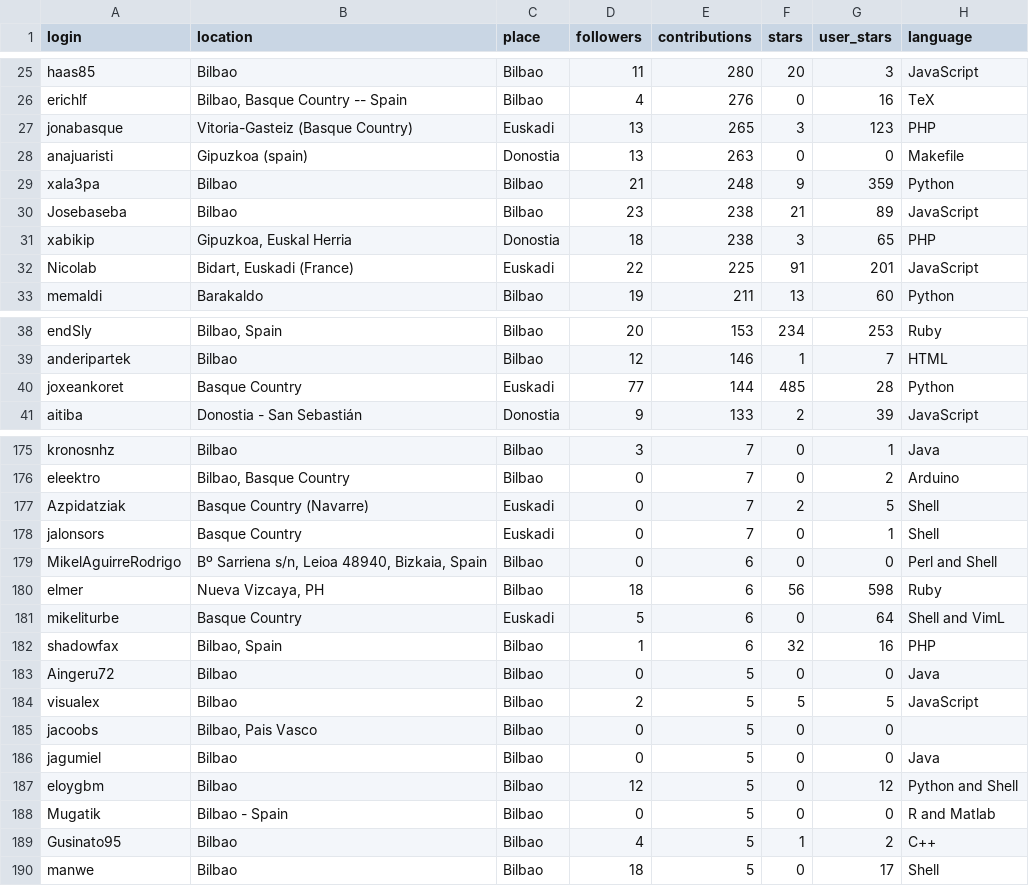
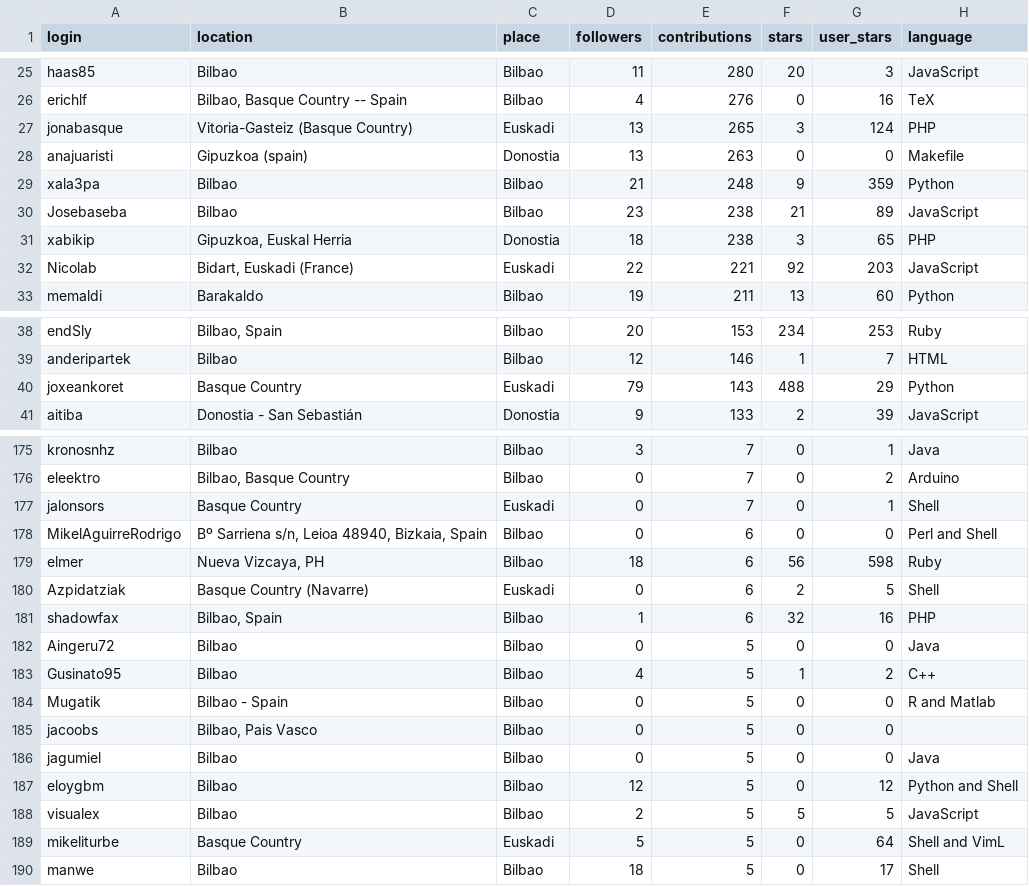
Before and after one commit to JJ/top-github-users-data, a CSV file: data/processed/aggregated-top-Euskadi.csv, drawn as a sheet; only a part is shown, gaps mark what is left out; the diff covers the shown part only.

```diff
--- a/data/processed/aggregated-top-Euskadi.csv
+++ b/data/processed/aggregated-top-Euskadi.csv
@@ -26,3 +26,3 @@ haas85;Bilbao;Bilbao;11;280;20;3;JavaScript
 erichlf;Bilbao, Basque Country -- Spain;Bilbao;4;276;0;16;TeX
-jonabasque;Vitoria-Gasteiz (Basque Country);Euskadi;13;265;3;123;PHP
+jonabasque;Vitoria-Gasteiz (Basque Country);Euskadi;13;265;3;124;PHP
 anajuaristi;Gipuzkoa (spain);Donostia;13;263;0;0;Makefile
@@ -31,3 +31,3 @@ Josebaseba;Bilbao;Bilbao;23;238;21;89;JavaScript
 xabikip;Gipuzkoa, Euskal Herria;Donostia;18;238;3;65;PHP
-Nicolab;Bidart, Euskadi (France);Euskadi;22;225;91;201;JavaScript
+Nicolab;Bidart, Euskadi (France);Euskadi;22;221;92;203;JavaScript
 memaldi;Barakaldo;Bilbao;19;211;13;60;Python
@@ -39,3 +39,3 @@ endSly;Bilbao, Spain;Bilbao;20;153;234;253;Ruby
 anderipartek;Bilbao;Bilbao;12;146;1;7;HTML
-joxeankoret;Basque Country;Euskadi;77;144;485;28;Python
+joxeankoret;Basque Country;Euskadi;79;143;488;29;Python
 aitiba;Donostia - San Sebastián;Donostia;9;133;2;39;JavaScript
@@ -176,3 +176,2 @@ kronosnhz;Bilbao;Bilbao;3;7;0;1;Java
 eleektro;Bilbao, Basque Country;Bilbao;0;7;0;2;Arduino
-Azpidatziak;Basque Country (Navarre);Euskadi;0;7;2;5;Shell
 jalonsors;Basque Country;Euskadi;0;7;0;1;Shell
@@ -180,6 +179,7 @@ MikelAguirreRodrigo;Bº Sarriena s/n, Leioa 48940, Bizkaia, Spain;Bilbao;0;6;0;0
 elmer;Nueva Vizcaya, PH;Bilbao;18;6;56;598;Ruby
-mikeliturbe;Basque Country;Euskadi;5;6;0;64;Shell and VimL
+Azpidatziak;Basque Country (Navarre);Euskadi;0;6;2;5;Shell
 shadowfax;Bilbao, Spain;Bilbao;1;6;32;16;PHP
 Aingeru72;Bilbao;Bilbao;0;5;0;0;Java
-visualex;Bilbao;Bilbao;2;5;5;5;JavaScript
+Gusinato95;Bilbao;Bilbao;4;5;1;2;C++
+Mugatik;Bilbao - Spain;Bilbao;0;5;0;0;R and Matlab
 jacoobs;Bilbao, Pais Vasco;Bilbao;0;5;0;0;
@@ -187,4 +187,4 @@ jagumiel;Bilbao;Bilbao;0;5;0;0;Java
 eloygbm;Bilbao;Bilbao;12;5;0;12;Python and Shell
-Mugatik;Bilbao - Spain;Bilbao;0;5;0;0;R and Matlab
-Gusinato95;Bilbao;Bilbao;4;5;1;2;C++
+visualex;Bilbao;Bilbao;2;5;5;5;JavaScript
+mikeliturbe;Basque Country;Euskadi;5;5;0;64;Shell and VimL
 manwe;Bilbao;Bilbao;18;5;0;17;Shell
```
Also changed, not shown: 2 moved rows and 4 edited cells elsewhere in this file, data/processed/aggregated-top-Catalunya.csv, data/processed/aggregated-top-Extremadura.csv, 13 other files.
